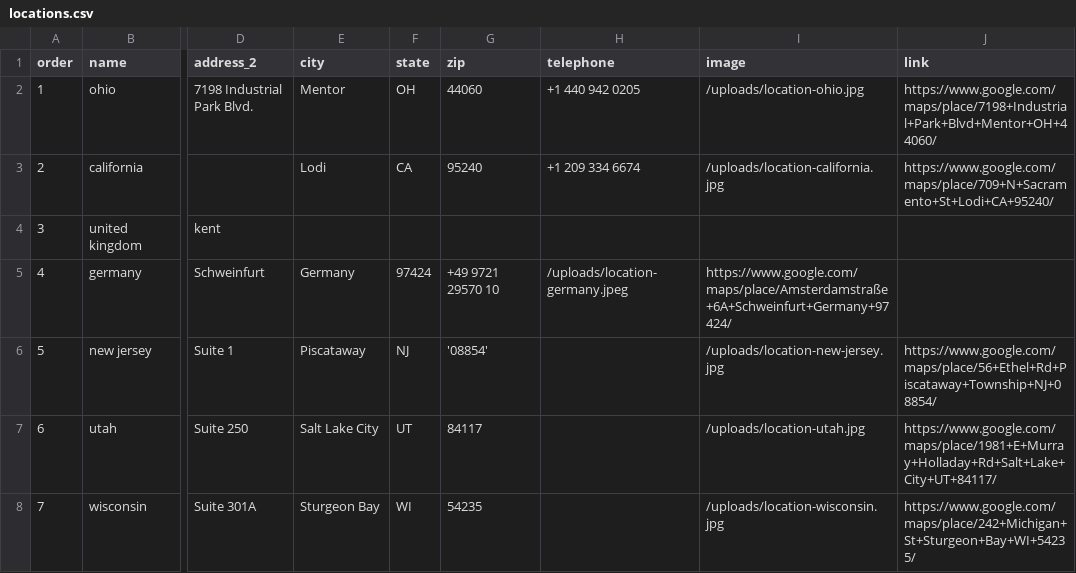
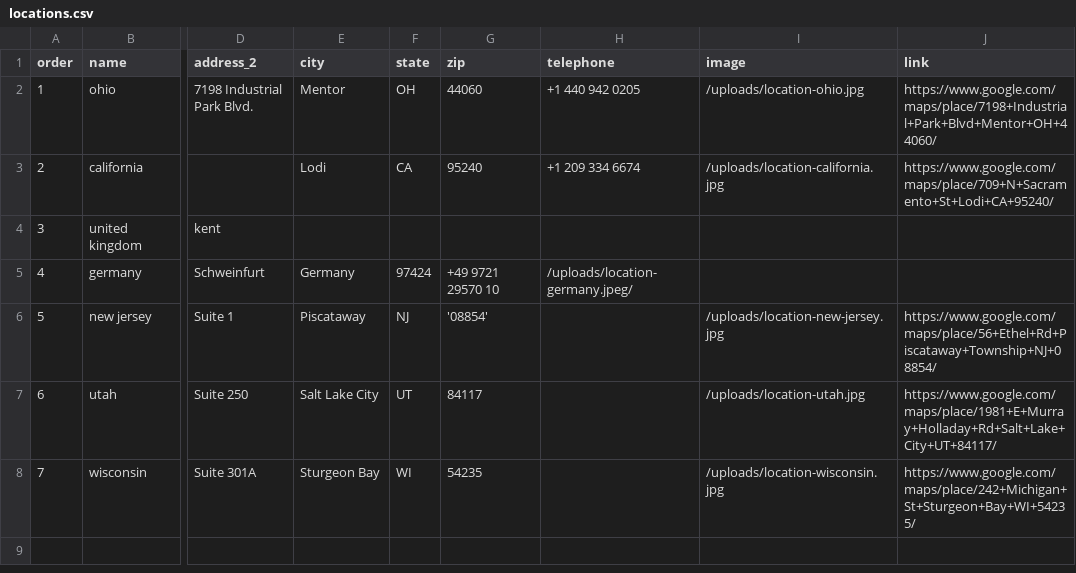
Before and after one commit to Merritt-Woodwork/merrittwoodwork.com, a CSV file: src/_data/en/locations.csv, drawn as a sheet; only a part is shown, gaps mark what is left out; the diff names each change by its address in the sheet, - before the commit and + after, or states it on an @@ line.

Commit message:
Updated 'src/_data/en/locations.csv' via CloudCannon

```diff
--- a/src/_data/en/locations.csv
+++ b/src/_data/en/locations.csv
-H5 (telephone): /uploads/location-germany.jpeg
+H5 (telephone): /uploads/location-germany.jpeg/
-I5 (image): https://www.google.com/maps/place/Amsterdamstraße+6A+Schweinfurt+Germany+97424/
+I5 (image): (empty)
```
